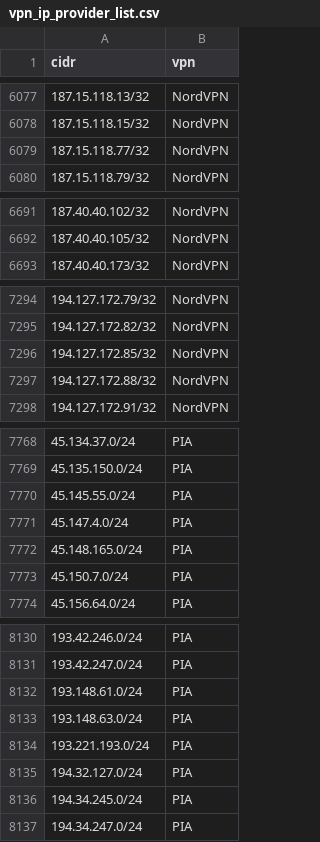
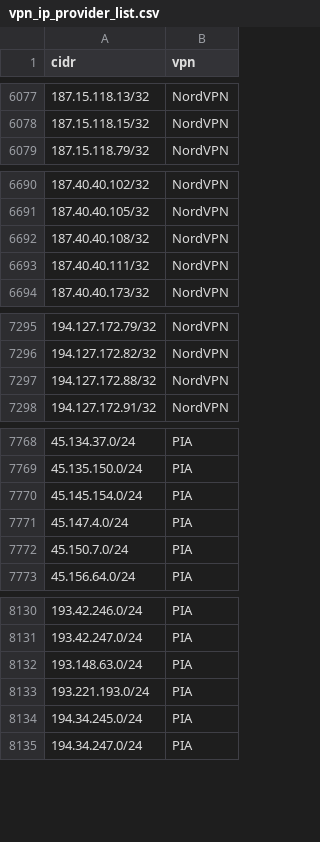
Before and after one commit to millshre5/vpnips, a CSV file: vpn_ip_provider_list.csv, drawn as a sheet; only a part is shown, gaps mark what is left out; the diff covers the shown part only.

```diff
--- a/vpn_ip_provider_list.csv
+++ b/vpn_ip_provider_list.csv
@@ -6078,3 +6078,2 @@ cidr,vpn
 187.15.118.15/32,NordVPN
-187.15.118.77/32,NordVPN
 187.15.118.79/32,NordVPN
@@ -6692,2 +6691,4 @@ cidr,vpn
 187.40.40.105/32,NordVPN
+187.40.40.108/32,NordVPN
+187.40.40.111/32,NordVPN
 187.40.40.173/32,NordVPN
@@ -7295,3 +7296,2 @@ cidr,vpn
 194.127.172.82/32,NordVPN
-194.127.172.85/32,NordVPN
 194.127.172.88/32,NordVPN
@@ -7769,5 +7769,4 @@ cidr,vpn
 45.135.150.0/24,PIA
-45.145.55.0/24,PIA
+45.145.154.0/24,PIA
 45.147.4.0/24,PIA
-45.148.165.0/24,PIA
 45.150.7.0/24,PIA
@@ -8131,6 +8131,4 @@ cidr,vpn
 193.42.247.0/24,PIA
-193.148.61.0/24,PIA
 193.148.63.0/24,PIA
 193.221.193.0/24,PIA
-194.32.127.0/24,PIA
 194.34.245.0/24,PIA
```
Also changed, not shown: 3 added rows and 1 removed row elsewhere in this file.
